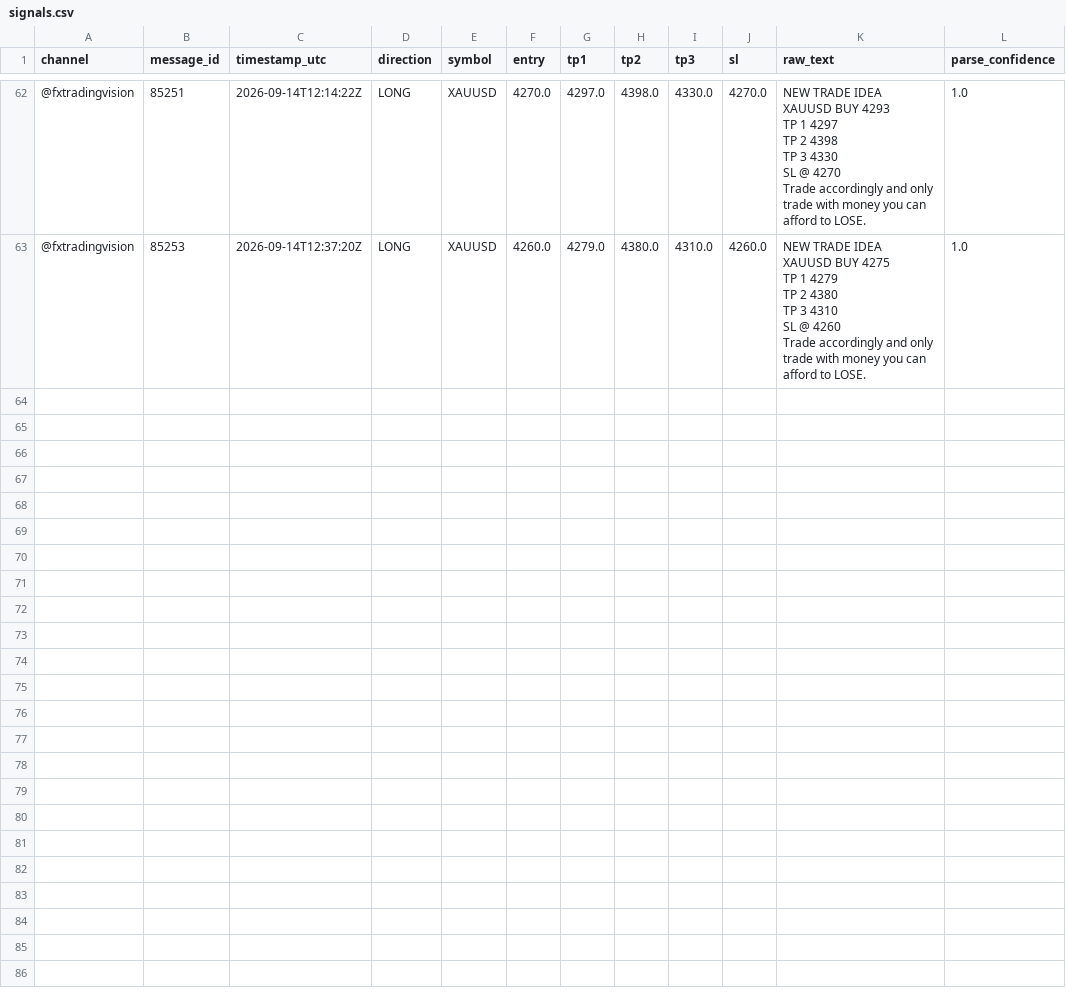
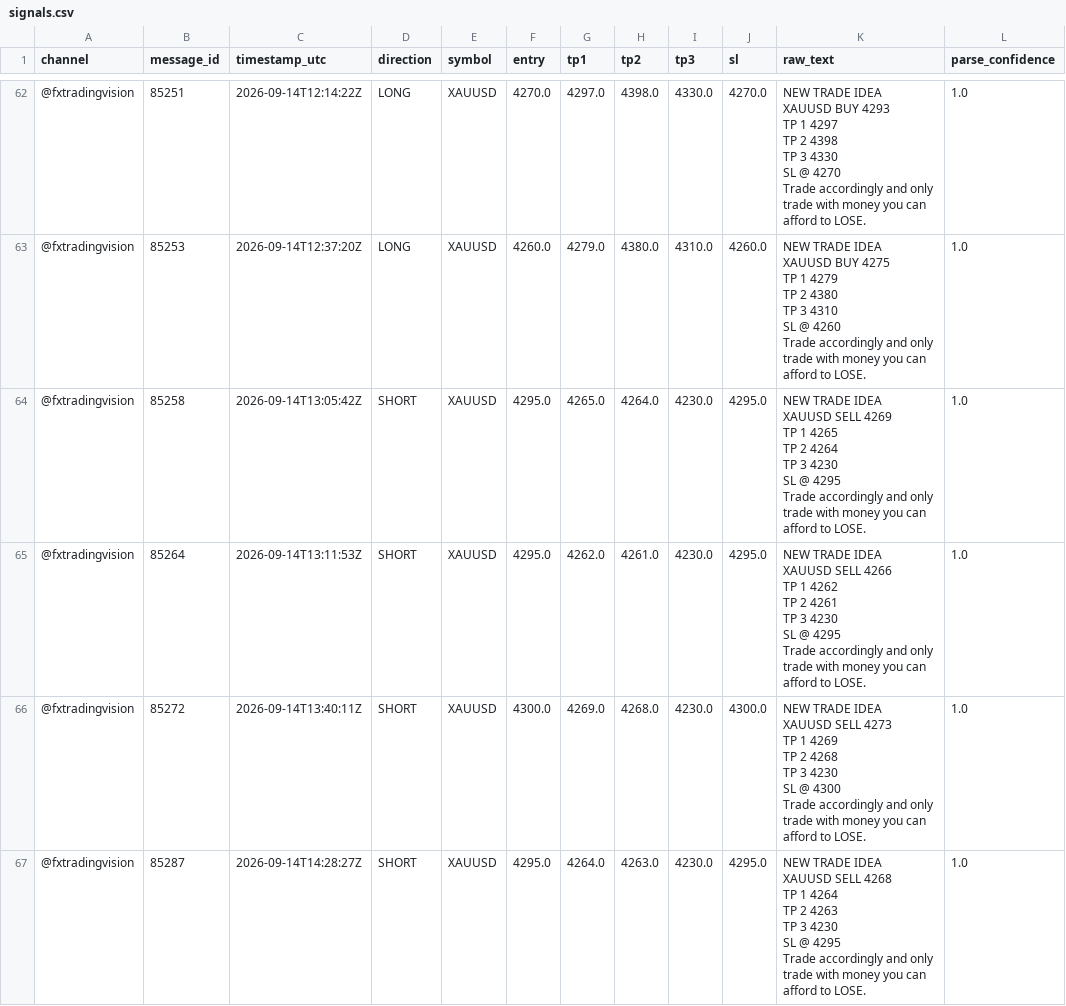
Before and after one commit to hallohallo2010-cmd/Signal-Backtesting-Ai-with-Telegram, a CSV file: signals.csv, drawn as a sheet; only a part is shown, gaps mark what is left out; ↵ is a line break in a cell; the diff covers the shown part only; the diff names each change by its address in the sheet, - before the commit and + after, or states it on an @@ line.

```diff
--- a/signals.csv
+++ b/signals.csv
+row 64: @fxtradingvision | 85258 | 2026-09-14T13:05:42Z | SHORT | XAUUSD | 4295.0 | 4265.0 | 4264.0 | 4230.0 | 4295.0 | NEW TRADE IDEA ↵ XAUUSD SELL 4269 ↵ TP 1 4265 ↵ TP 2 4264 ↵ TP 3 4230 ↵ SL @ 4295 ↵ Trade accordingly and only trade with money you can afford to LOSE. | 1.0
+row 65: @fxtradingvision | 85264 | 2026-09-14T13:11:53Z | SHORT | XAUUSD | 4295.0 | 4262.0 | 4261.0 | 4230.0 | 4295.0 | NEW TRADE IDEA ↵ XAUUSD SELL 4266 ↵ TP 1 4262 ↵ TP 2 4261 ↵ TP 3 4230 ↵ SL @ 4295 ↵ Trade accordingly and only trade with money you can afford to LOSE. | 1.0
+row 66: @fxtradingvision | 85272 | 2026-09-14T13:40:11Z | SHORT | XAUUSD | 4300.0 | 4269.0 | 4268.0 | 4230.0 | 4300.0 | NEW TRADE IDEA ↵ XAUUSD SELL 4273 ↵ TP 1 4269 ↵ TP 2 4268 ↵ TP 3 4230 ↵ SL @ 4300 ↵ Trade accordingly and only trade with money you can afford to LOSE. | 1.0
+row 67: @fxtradingvision | 85287 | 2026-09-14T14:28:27Z | SHORT | XAUUSD | 4295.0 | 4264.0 | 4263.0 | 4230.0 | 4295.0 | NEW TRADE IDEA ↵ XAUUSD SELL 4268 ↵ TP 1 4264 ↵ TP 2 4263 ↵ TP 3 4230 ↵ SL @ 4295 ↵ Trade accordingly and only trade with money you can afford to LOSE. | 1.0
```
Also changed, not shown: 3 added rows elsewhere in this file, scored.csv, 1 other file.
